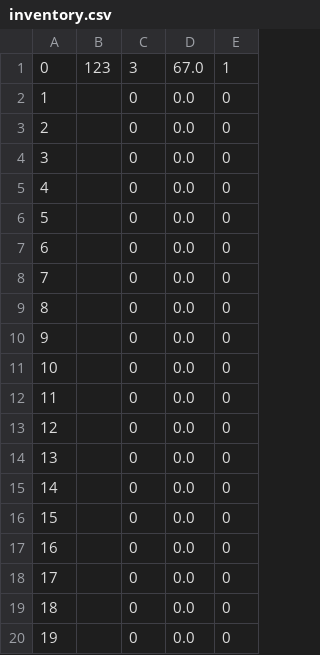
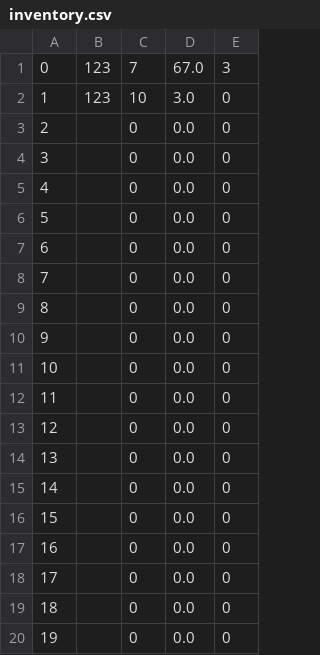
Before and after one commit to LiamSales/CCPROG3, a CSV file: data/machines/machine_0004/inventory.csv, drawn as a sheet.

```diff
--- a/data/machines/machine_0004/inventory.csv
+++ b/data/machines/machine_0004/inventory.csv
@@ -1,3 +1,3 @@
-0,123,3,67.0,1
-1,,0,0.0,0
+0,123,7,67.0,3
+1,123,10,3.0,0
 2,,0,0.0,0
```
Also changed, not shown: 2 other files.
